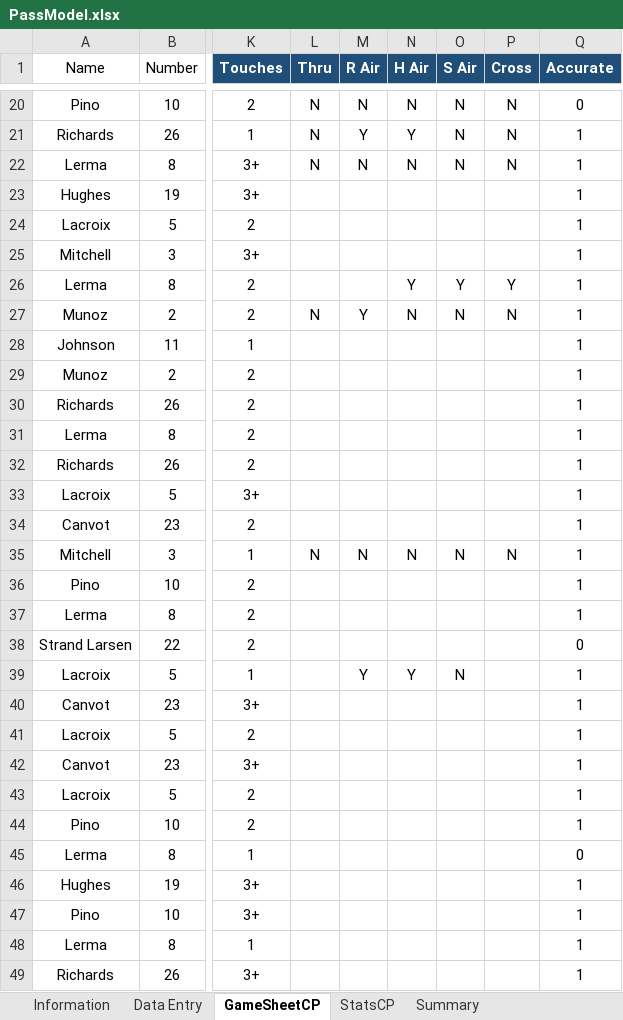
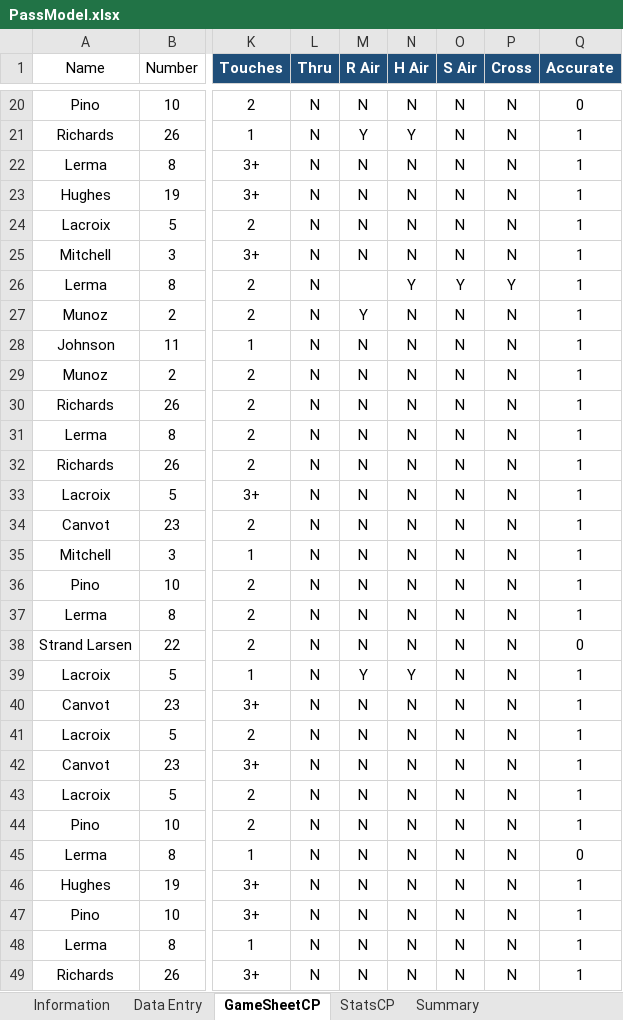
Before and after one commit to samreesemiller/Soccer-QBR-Class, an Excel workbook: PassModel.xlsx, sheet GameSheetCP, drawn as a sheet; only a part is shown, gaps mark what is left out; values as stored, in another font and other column widths than the file's, no borders; the diff covers the shown part only; the diff names each change by its address in the sheet, - before the commit and + after, or states it on an @@ line.

Commit message:
Add files via upload

```diff
--- a/PassModel.xlsx (sheet GameSheetCP)
+++ b/PassModel.xlsx (sheet GameSheetCP)
-L23:L26 (Thru): (empty)
+L23:L26 (Thru): N
-M23:M25 (R Air): (empty)
+M23:M25 (R Air): N
-N23:N25 (H Air): (empty)
+N23:N25 (H Air): N
-O23:O25 (S Air): (empty)
+O23:O25 (S Air): N
-P23:P25 (Cross): (empty)
+P23:P25 (Cross): N
-L28:L34 (Thru): (empty)
+L28:L34 (Thru): N
-M28:M34 (R Air): (empty)
+M28:M34 (R Air): N
-N28:N34 (H Air): (empty)
+N28:N34 (H Air): N
-O28:O34 (S Air): (empty)
+O28:O34 (S Air): N
-P28:P34 (Cross): (empty)
+P28:P34 (Cross): N
-L36:L49 (Thru): (empty)
+L36:L49 (Thru): N
-M36:M38 (R Air): (empty)
+M36:M38 (R Air): N
-N36:N38 (H Air): (empty)
+N36:N38 (H Air): N
-O36:O38 (S Air): (empty)
+O36:O38 (S Air): N
-P36:P49 (Cross): (empty)
+P36:P49 (Cross): N
-M40:M49 (R Air): (empty)
+M40:M49 (R Air): N
-N40:N49 (H Air): (empty)
+N40:N49 (H Air): N
-O40:O49 (S Air): (empty)
+O40:O49 (S Air): N
```
Also changed, not shown: 406 edited cells elsewhere in this sheet.
